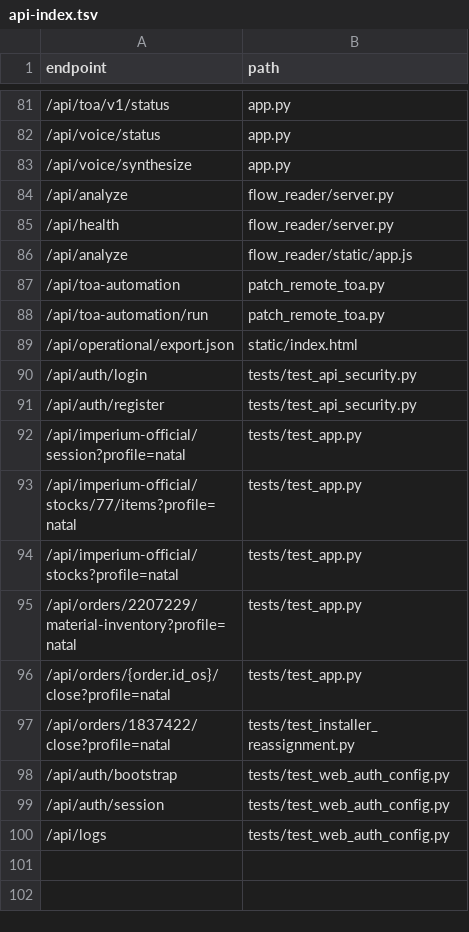
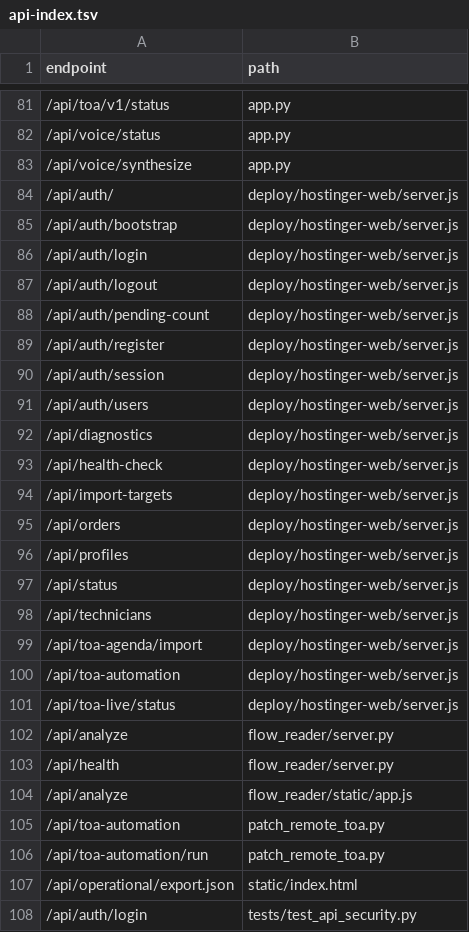
Before and after one commit to clarotechnet/dominium, a TSV file: .dominium/api-index.tsv, drawn as a sheet; only a part is shown, gaps mark what is left out; the shorter side is filled out with more unchanged rows; the diff names each change by its address in the sheet, - before the commit and + after, or states it on an @@ line.

```diff
--- a/.dominium/api-index.tsv
+++ b/.dominium/api-index.tsv
+row 84: /api/auth/ | deploy/hostinger-web/server.js
+row 85: /api/auth/bootstrap | deploy/hostinger-web/server.js
+row 86: /api/auth/login | deploy/hostinger-web/server.js
+row 87: /api/auth/logout | deploy/hostinger-web/server.js
+row 88: /api/auth/pending-count | deploy/hostinger-web/server.js
+row 89: /api/auth/register | deploy/hostinger-web/server.js
+row 90: /api/auth/session | deploy/hostinger-web/server.js
+row 91: /api/auth/users | deploy/hostinger-web/server.js
+row 92: /api/diagnostics | deploy/hostinger-web/server.js
+row 93: /api/health-check | deploy/hostinger-web/server.js
+row 94: /api/import-targets | deploy/hostinger-web/server.js
+row 95: /api/orders | deploy/hostinger-web/server.js
+row 96: /api/profiles | deploy/hostinger-web/server.js
+row 97: /api/status | deploy/hostinger-web/server.js
+row 98: /api/technicians | deploy/hostinger-web/server.js
+row 99: /api/toa-agenda/import | deploy/hostinger-web/server.js
+row 100: /api/toa-automation | deploy/hostinger-web/server.js
+row 101: /api/toa-live/status | deploy/hostinger-web/server.js
```
Also changed, not shown: .dominium/file-index.tsv, .dominium/symbol-index.tsv, 6 other files.
